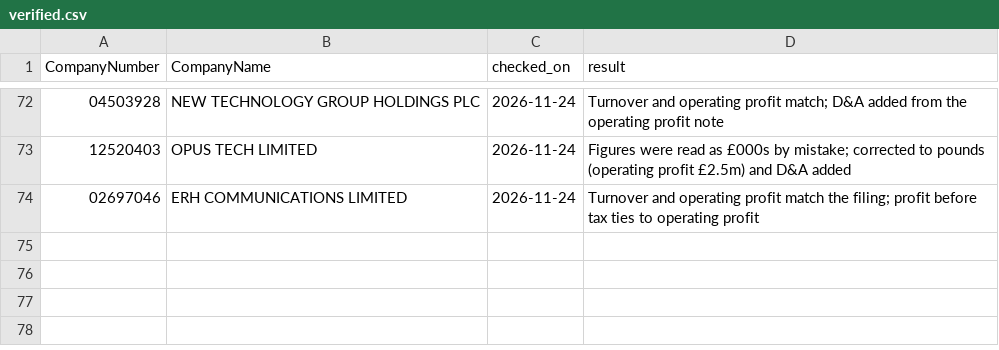
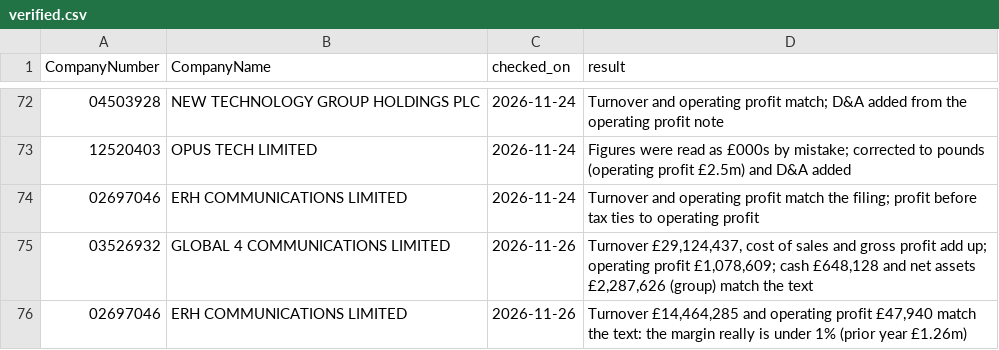
Before and after one commit to PE-Project-WM/infra-deal-scanner, a CSV file: data/ocr/verified.csv, drawn as a sheet; only a part is shown, gaps mark what is left out; the diff names each change by its address in the sheet, - before the commit and + after, or states it on an @@ line.

```diff
--- a/data/ocr/verified.csv
+++ b/data/ocr/verified.csv
+row 75: 03526932 | GLOBAL 4 COMMUNICATIONS LIMITED | 2026-11-26 | Turnover £29,124,437, cost of sales and gross profit add up; operating profit £1,078,609; cash £648,128 and net assets £2,287,626 (group) match the text
+row 76: 02697046 | ERH COMMUNICATIONS LIMITED | 2026-11-26 | Turnover £14,464,285 and operating profit £47,940 match the text: the margin really is under 1% (prior year £1.26m)
```
Also changed, not shown: config/group_structure.csv, config/relevance_draft.csv, 22 other files.
